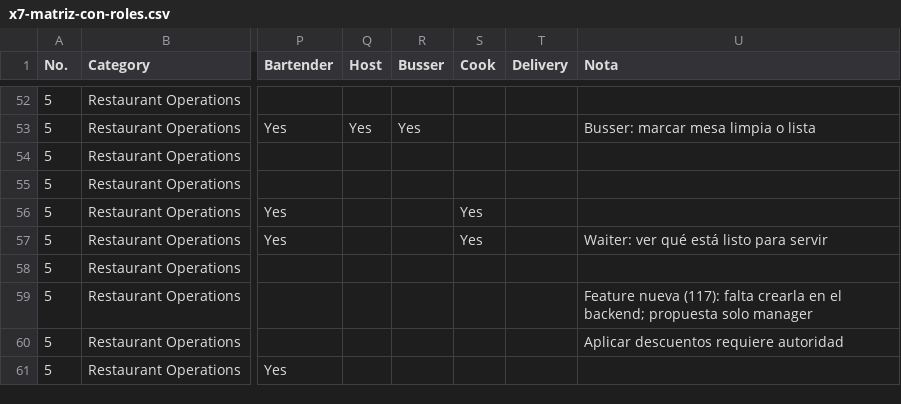
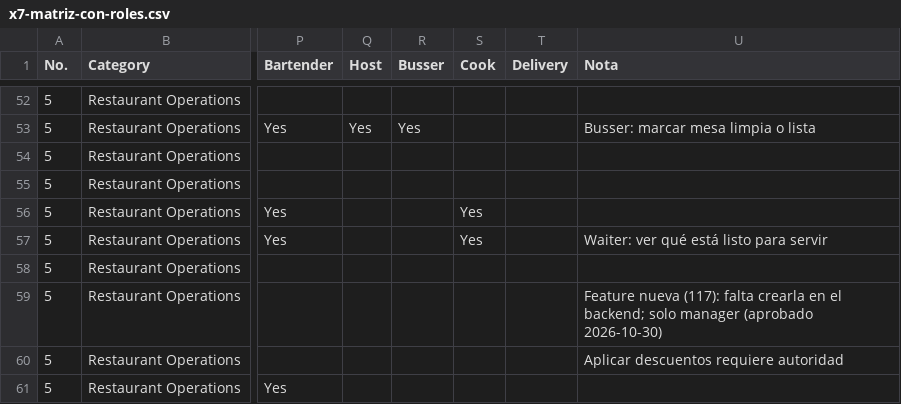
Before and after one commit to RafaelcorderoYepez/x7-pos-back-end, a CSV file: src/database/seeds/x7-matriz-con-roles.csv, drawn as a sheet; only a part is shown, gaps mark what is left out; the diff names each change by its address in the sheet, - before the commit and + after, or states it on an @@ line.

```diff
--- a/src/database/seeds/x7-matriz-con-roles.csv
+++ b/src/database/seeds/x7-matriz-con-roles.csv
-U59 (Nota): …el backend; propuesta solo manager
+U59 (Nota): …el backend; solo manager (aprobado 2026-10-30)
```
Also changed, not shown: src/database/seeds/pantallas-menu.csv.
